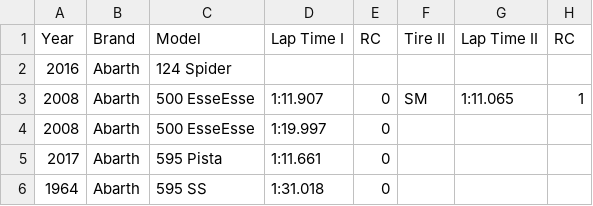
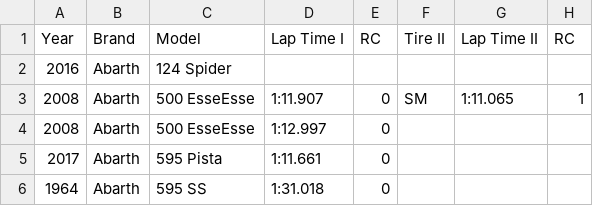
Before and after one commit to zaki1503/tsukuba_modelling, a CSV file: data/tsukuba_ac.csv (was data/Zaki's AC Street Car List.csv), drawn as a sheet; only a part is shown; the diff names each change by its address in the sheet, - before the commit and + after, or states it on an @@ line.

```diff
--- a/data/Zaki's AC Street Car List.csv
+++ b/data/tsukuba_ac.csv
-D4 (Lap Time I): 1:19.997
+D4 (Lap Time I): 1:12.997
```
Also changed, not shown: 1 other file.
